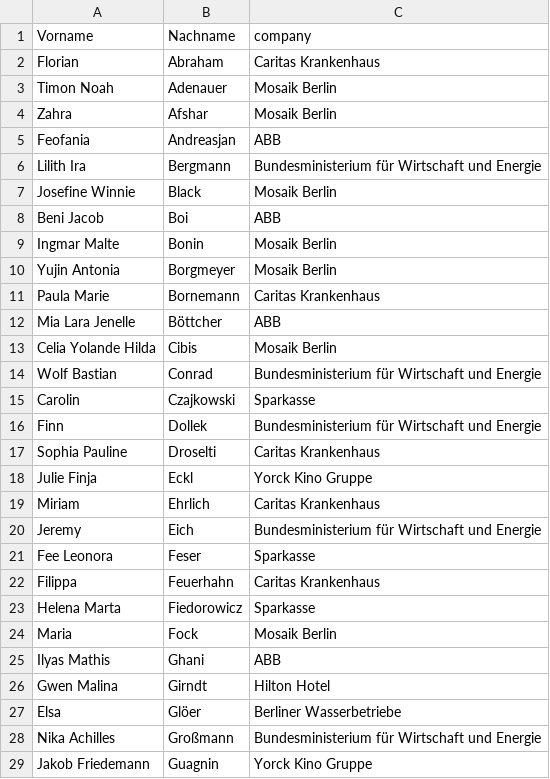
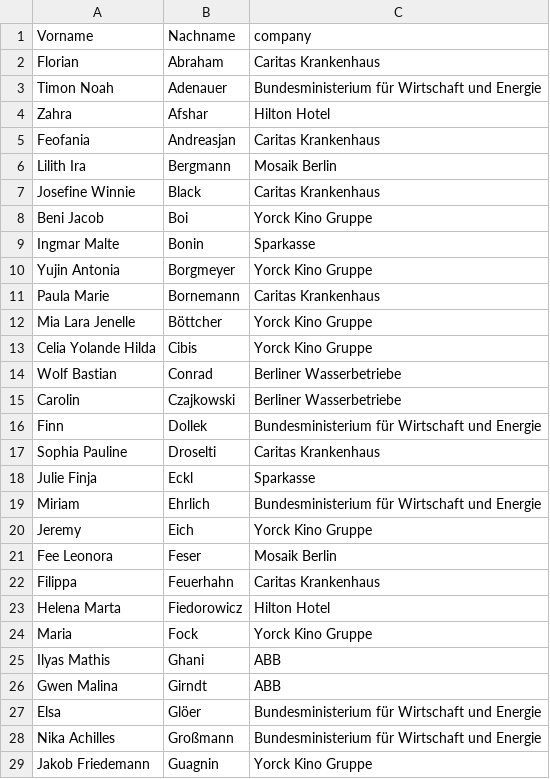
Before and after one commit to nil1mal/sus_verteiler, a CSV file: assignments.csv, drawn as a sheet; only a part is shown; the diff covers the shown part only.

```diff
--- a/assignments.csv
+++ b/assignments.csv
@@ -2,27 +2,27 @@ Vorname,Nachname,company
 Florian,Abraham,Caritas Krankenhaus
-Timon Noah,Adenauer,Mosaik Berlin
-Zahra,Afshar,Mosaik Berlin
-Feofania,Andreasjan,ABB
-Lilith Ira,Bergmann,Bundesministerium für Wirtschaft und Energie
-Josefine Winnie,Black,Mosaik Berlin
-Beni Jacob,Boi,ABB
-Ingmar Malte,Bonin,Mosaik Berlin
-Yujin Antonia,Borgmeyer,Mosaik Berlin
+Timon Noah,Adenauer,Bundesministerium für Wirtschaft und Energie
+Zahra,Afshar,Hilton Hotel
+Feofania,Andreasjan,Caritas Krankenhaus
+Lilith Ira,Bergmann,Mosaik Berlin
+Josefine Winnie,Black,Caritas Krankenhaus
+Beni Jacob,Boi,Yorck Kino Gruppe
+Ingmar Malte,Bonin,Sparkasse
+Yujin Antonia,Borgmeyer,Yorck Kino Gruppe
 Paula Marie,Bornemann,Caritas Krankenhaus
-Mia Lara Jenelle,Böttcher,ABB
-Celia Yolande Hilda,Cibis,Mosaik Berlin
-Wolf Bastian,Conrad,Bundesministerium für Wirtschaft und Energie
-Carolin,Czajkowski,Sparkasse
+Mia Lara Jenelle,Böttcher,Yorck Kino Gruppe
+Celia Yolande Hilda,Cibis,Yorck Kino Gruppe
+Wolf Bastian,Conrad,Berliner Wasserbetriebe
+Carolin,Czajkowski,Berliner Wasserbetriebe
 Finn,Dollek,Bundesministerium für Wirtschaft und Energie
 Sophia Pauline,Droselti,Caritas Krankenhaus
-Julie Finja,Eckl,Yorck Kino Gruppe
-Miriam,Ehrlich,Caritas Krankenhaus
-Jeremy,Eich,Bundesministerium für Wirtschaft und Energie
-Fee Leonora,Feser,Sparkasse
+Julie Finja,Eckl,Sparkasse
+Miriam,Ehrlich,Bundesministerium für Wirtschaft und Energie
+Jeremy,Eich,Yorck Kino Gruppe
+Fee Leonora,Feser,Mosaik Berlin
 Filippa,Feuerhahn,Caritas Krankenhaus
-Helena Marta,Fiedorowicz,Sparkasse
-Maria,Fock,Mosaik Berlin
+Helena Marta,Fiedorowicz,Hilton Hotel
+Maria,Fock,Yorck Kino Gruppe
 Ilyas Mathis,Ghani,ABB
-Gwen Malina,Girndt,Hilton Hotel
-Elsa,Glöer,Berliner Wasserbetriebe
+Gwen Malina,Girndt,ABB
+Elsa,Glöer,Bundesministerium für Wirtschaft und Energie
 Nika Achilles,Großmann,Bundesministerium für Wirtschaft und Energie
```
Also changed, not shown: 98 edited cells elsewhere in this file, 1 other file.
